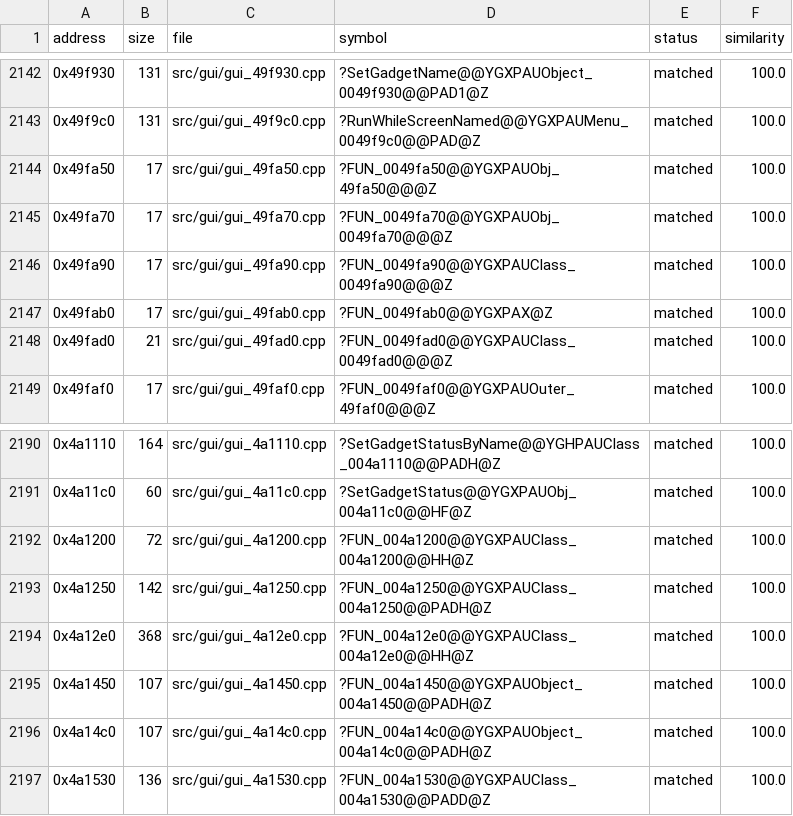
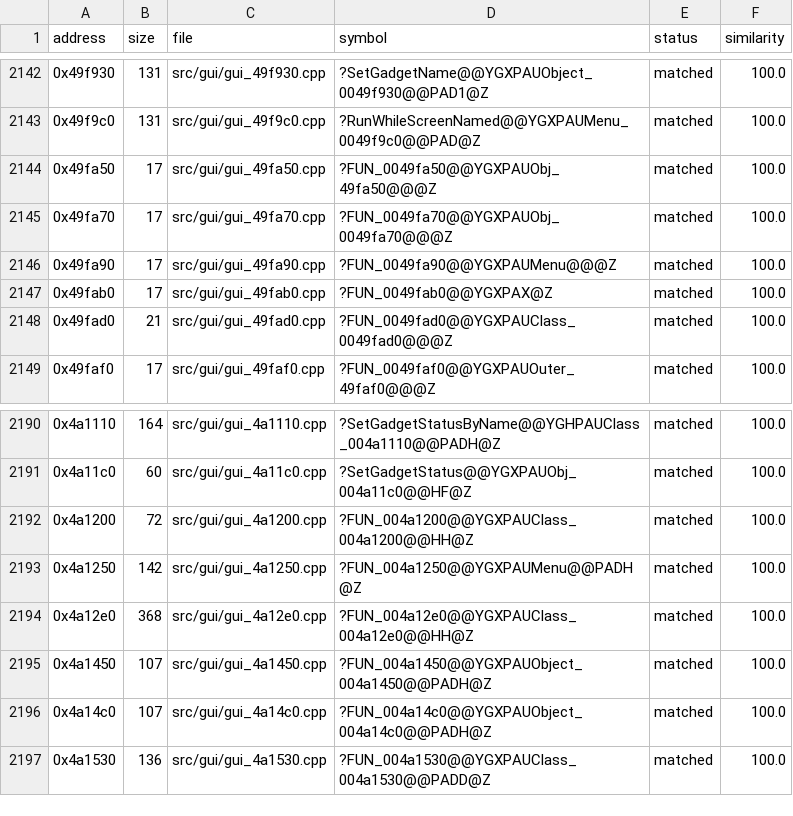
Before and after one commit to HectorBailey/byte-tactics, a CSV file: data/progress.csv, drawn as a sheet; only a part is shown, gaps mark what is left out.

```diff
--- a/data/progress.csv
+++ b/data/progress.csv
@@ -2145,3 +2145,3 @@ address,size,file,symbol,status,similarity
 0x49fa70,17,src/gui/gui_49fa70.cpp,?FUN_0049fa70@@YGXPAUObj_0049fa70@@@Z,matched,100.0
-0x49fa90,17,src/gui/gui_49fa90.cpp,?FUN_0049fa90@@YGXPAUClass_0049fa90@@@Z,matched,100.0
+0x49fa90,17,src/gui/gui_49fa90.cpp,?FUN_0049fa90@@YGXPAUMenu@@@Z,matched,100.0
 0x49fab0,17,src/gui/gui_49fab0.cpp,?FUN_0049fab0@@YGXPAX@Z,matched,100.0
@@ -2192,3 +2192,3 @@ address,size,file,symbol,status,similarity
 0x4a1200,72,src/gui/gui_4a1200.cpp,?FUN_004a1200@@YGXPAUClass_004a1200@@HH@Z,matched,100.0
-0x4a1250,142,src/gui/gui_4a1250.cpp,?FUN_004a1250@@YGXPAUClass_004a1250@@PADH@Z,matched,100.0
+0x4a1250,142,src/gui/gui_4a1250.cpp,?FUN_004a1250@@YGXPAUMenu@@PADH@Z,matched,100.0
 0x4a12e0,368,src/gui/gui_4a12e0.cpp,?FUN_004a12e0@@YGXPAUClass_004a12e0@@HH@Z,matched,100.0
```
Also changed, not shown: 7 other files.
